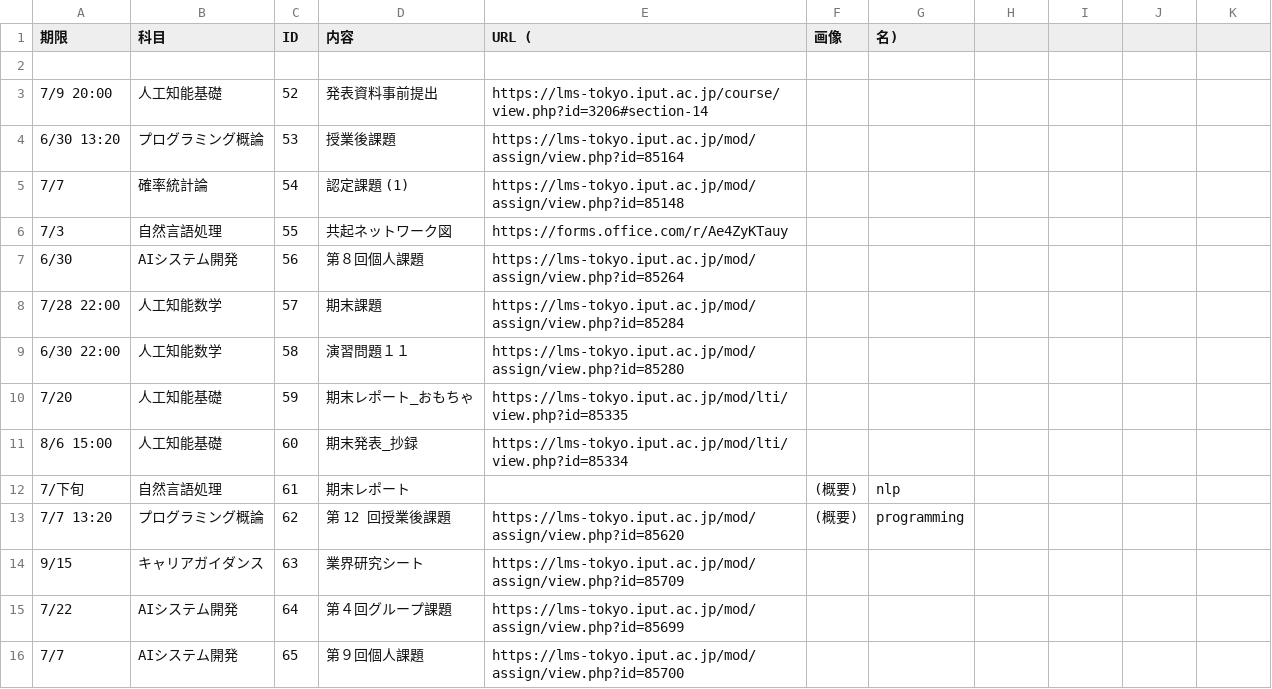
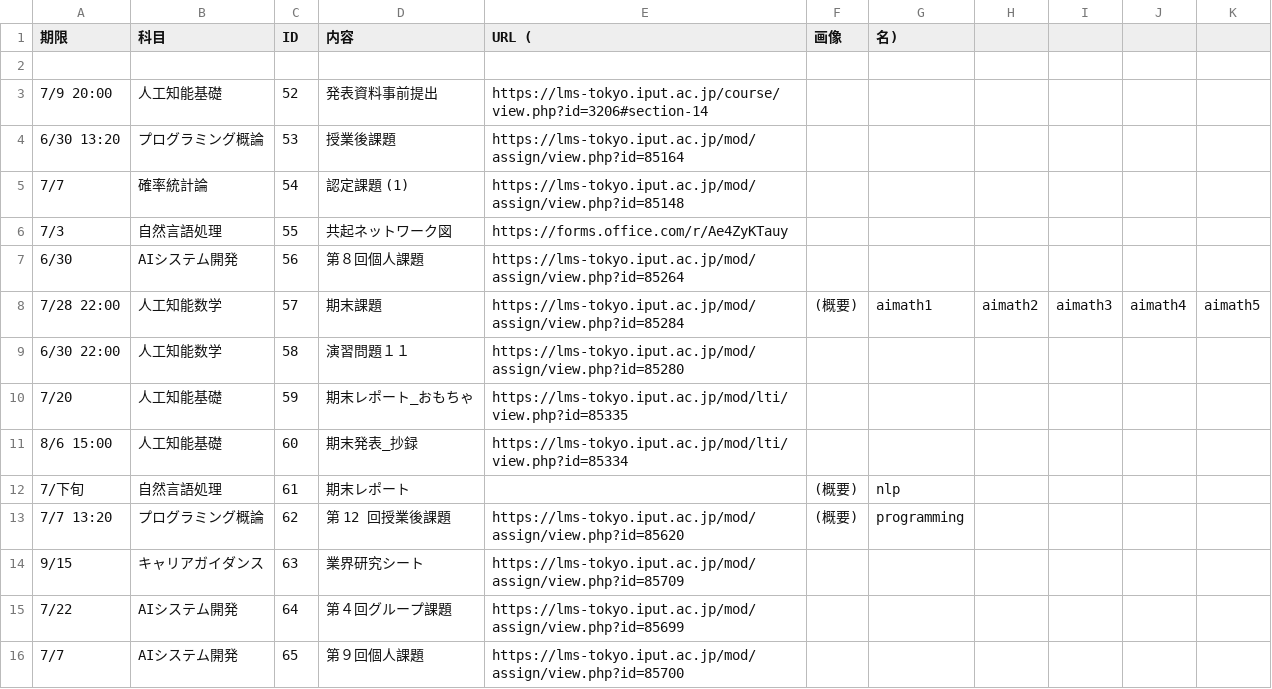
Before and after one commit to Phi110/f-management-system, a CSV file: csv/assignment.csv, drawn as a sheet.

```diff
--- a/csv/assignment.csv
+++ b/csv/assignment.csv
@@ -7,3 +7,3 @@
 6/30,AIシステム開発,56,第８回個人課題,https://lms-tokyo.iput.ac.jp/mod/assign/view.php?id=85264
-7/28 22:00,人工知能数学,57,期末課題,https://lms-tokyo.iput.ac.jp/mod/assign/view.php?id=85284
+7/28 22:00,人工知能数学,57,期末課題,https://lms-tokyo.iput.ac.jp/mod/assign/view.php?id=85284,(概要),aimath1,aimath2,aimath3,aimath4,aimath5
 6/30 22:00,人工知能数学,58,演習問題１１,https://lms-tokyo.iput.ac.jp/mod/assign/view.php?id=85280
```
Also changed, not shown: 6 other files.
